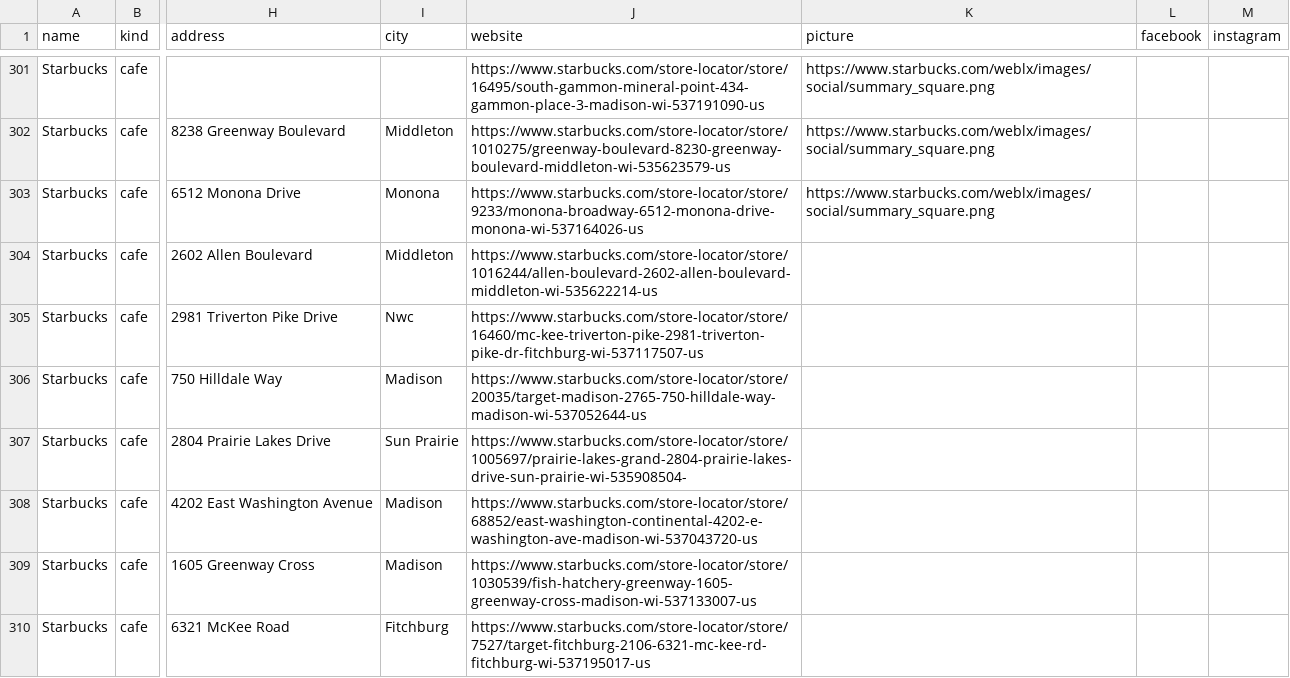
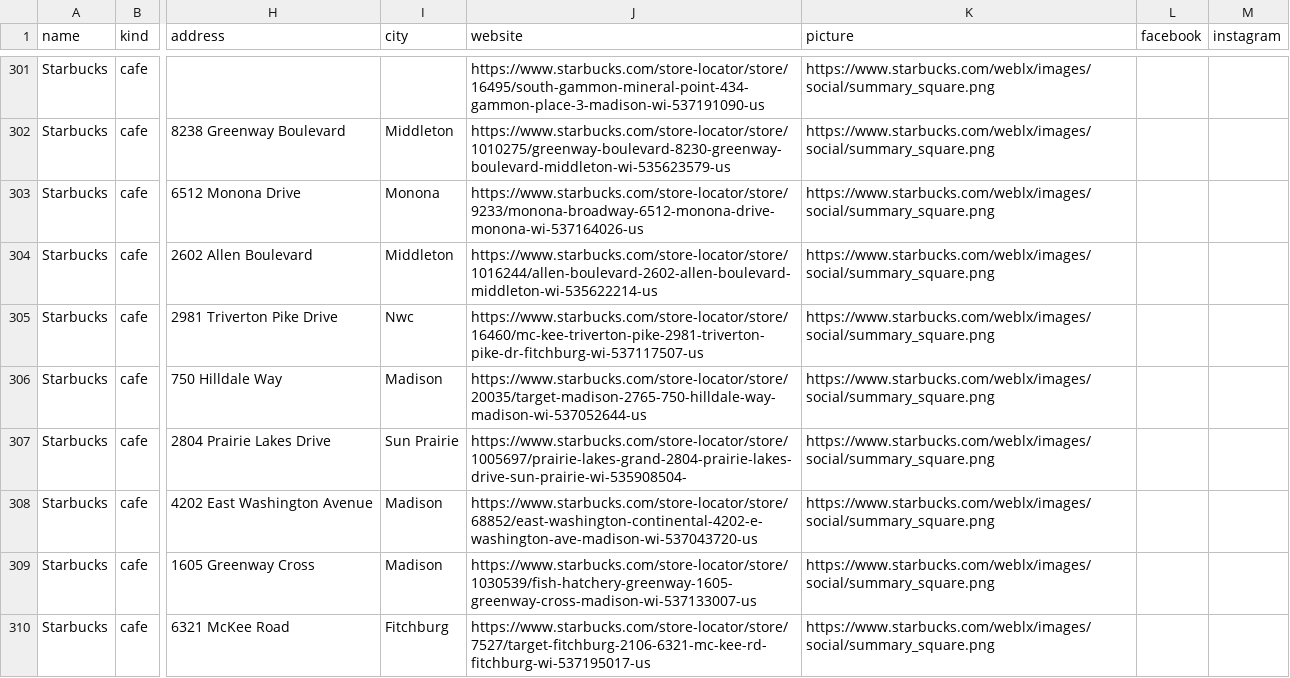
Before and after one commit to dwoods4032/MadisonPulse, a CSV file: data/sheets/bars_venues.csv, drawn as a sheet; only a part is shown, gaps mark what is left out; the diff covers the shown part only; the diff names each change by its address in the sheet, - before the commit and + after, or states it on an @@ line.

```diff
--- a/data/sheets/bars_venues.csv
+++ b/data/sheets/bars_venues.csv
-K304:K310 (picture): (empty)
+K304:K310 (picture): https://www.starbucks.com/weblx/images/social/summary_square.png
```
Also changed, not shown: 47 edited cells elsewhere in this file, 7 other files.
